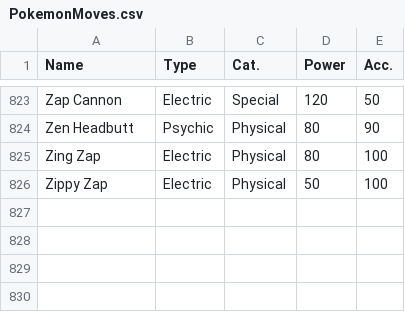
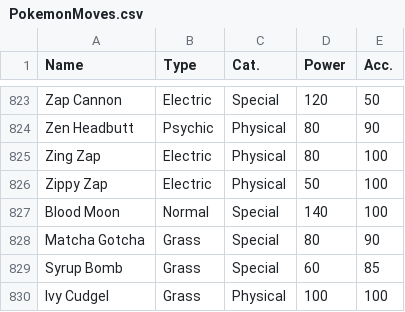
Before and after one commit to GregoryPostDavis/PokemonMetronomeCalculator, a CSV file: PokemonMoves.csv, drawn as a sheet; only a part is shown, gaps mark what is left out; the diff names each change by its address in the sheet, - before the commit and + after, or states it on an @@ line.

Commit message:
Add Matcha Gotcha Add Blood Moon Add Syrup Bomb Add Ivy Cudgel

```diff
--- a/PokemonMoves.csv
+++ b/PokemonMoves.csv
+row 827: Blood Moon | Normal | Special | 140 | 100
+row 828: Matcha Gotcha | Grass | Special | 80 | 90
+row 829: Syrup Bomb | Grass | Special | 60 | 85
+row 830: Ivy Cudgel | Grass | Physical | 100 | 100
```
